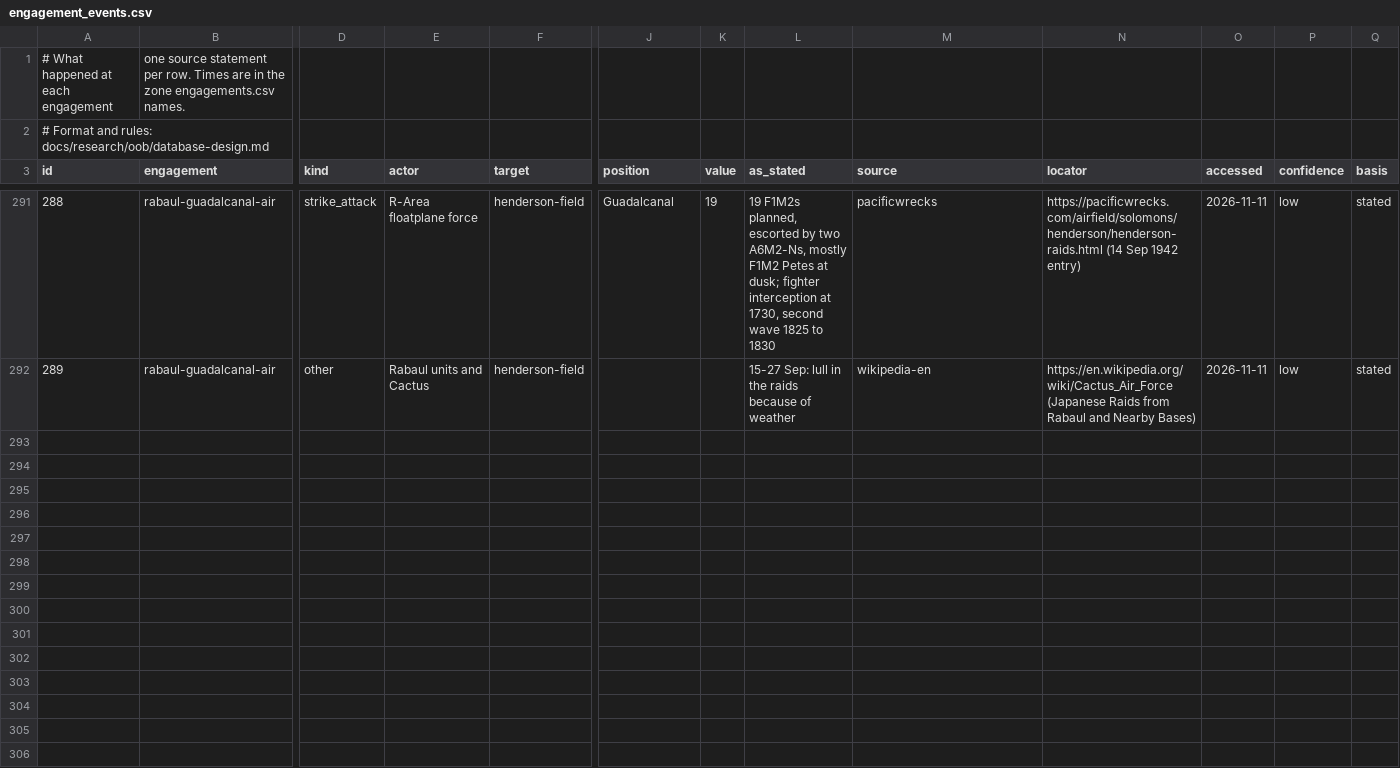
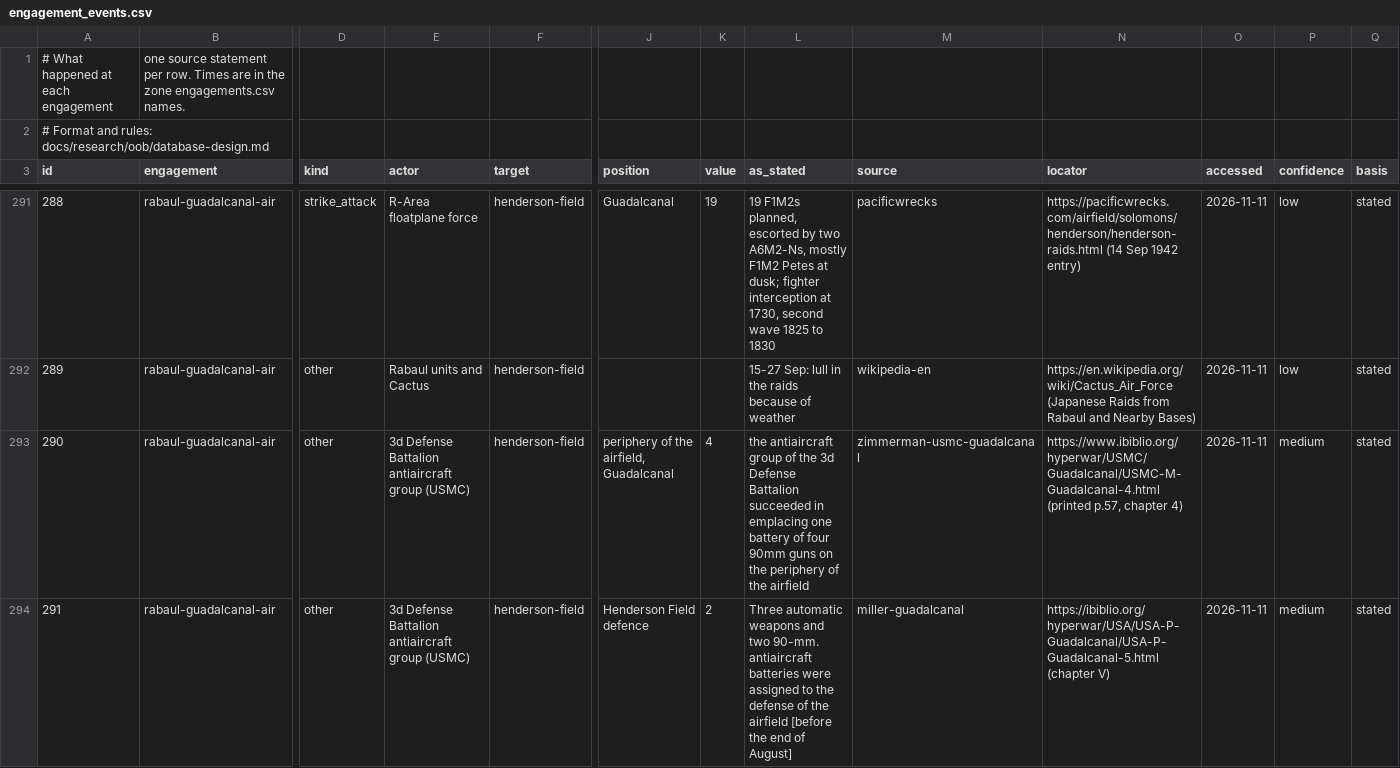
Before and after one commit to amitpeercoder/FlagPlot, a CSV file: data/oob/engagement_events.csv, drawn as a sheet; only a part is shown, gaps mark what is left out; rows hold the shown columns only; the diff covers the shown part only; the diff names each change by its address in the sheet, - before the commit and + after, or states it on an @@ line.

```diff
--- a/data/oob/engagement_events.csv
+++ b/data/oob/engagement_events.csv
+row 293: 290 | rabaul-guadalcanal-air | other | 3d Defense Battalion antiaircraft group (USMC) | henderson-field | periphery of the airfield, Guadalcanal | 4 | the antiaircraft group of the 3d Defense Battalion succeeded in emplacing one battery of four 90mm guns on the periphery of the airfield | zimmerman-usmc-guadalcanal | https://www.ibiblio.org/hyperwar/USMC/Guadalcanal/USMC-M-Guadalcanal-4.html (printed p.57, chapter 4) | 2026-11-11 | medium | stated
+row 294: 291 | rabaul-guadalcanal-air | other | 3d Defense Battalion antiaircraft group (USMC) | henderson-field | Henderson Field defence | 2 | Three automatic weapons and two 90-mm. antiaircraft batteries were assigned to the defense of the airfield [before the end of August] | miller-guadalcanal | https://ibiblio.org/hyperwar/USA/USA-P-Guadalcanal/USA-P-Guadalcanal-5.html (chapter V) | 2026-11-11 | medium | stated
```
Also changed, not shown: 5 added rows elsewhere in this file, data/oob/aircraft_type_facts.csv, data/oob/engagement_outcomes.csv, 5 other files.
